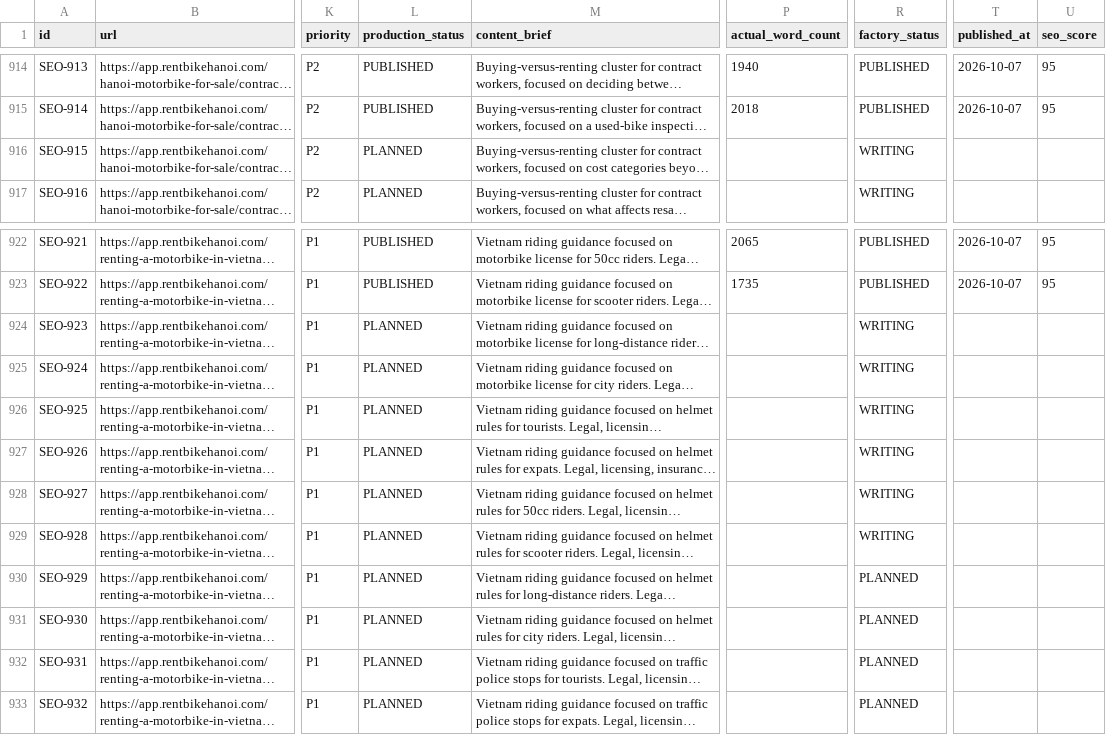
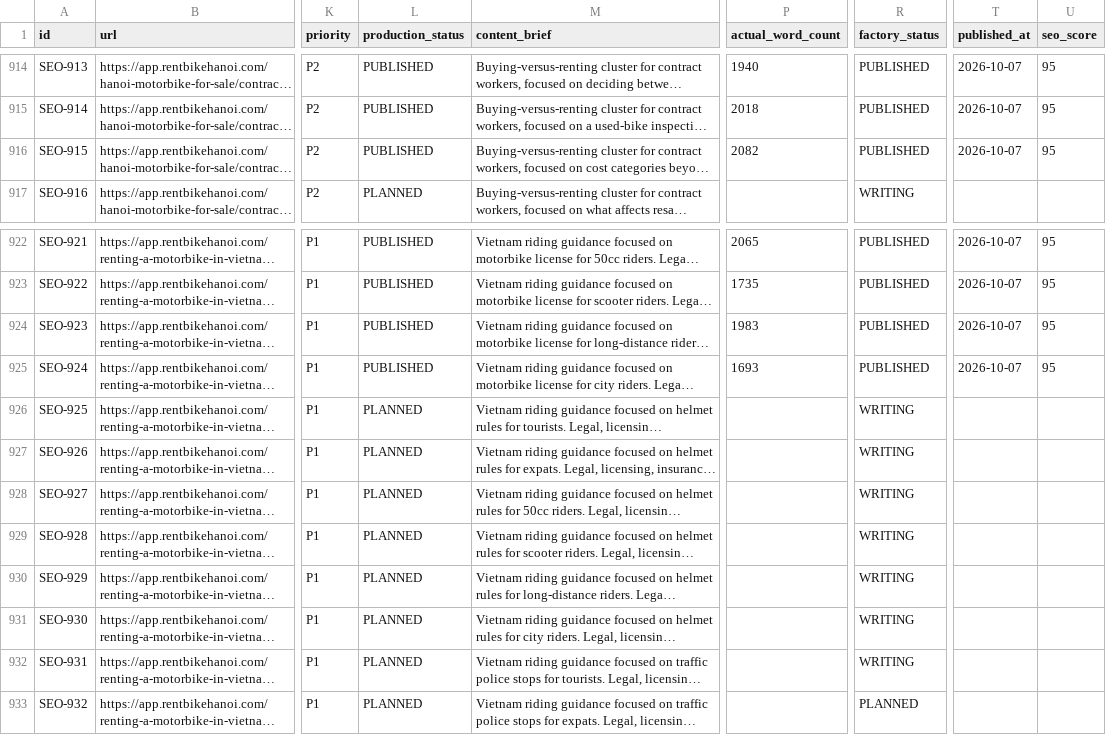
Before and after one commit to thuexemayhanoi/web, a CSV file: data/content-matrix.csv, drawn as a sheet; only a part is shown, gaps mark what is left out; long unchanged cells end in …; the diff names each change by its address in the sheet, - before the commit and + after, or states it on an @@ line.

Commit message:
factory: process article queue

```diff
--- a/data/content-matrix.csv
+++ b/data/content-matrix.csv
-L916 (production_status): PLANNED
+L916 (production_status): PUBLISHED
-P916 (actual_word_count): (empty)
+P916 (actual_word_count): 2082
-R916 (factory_status): WRITING
+R916 (factory_status): PUBLISHED
-T916 (published_at): (empty)
+T916 (published_at): 2026-10-07
-U916 (seo_score): (empty)
+U916 (seo_score): 95
-L924:L925 (production_status): PLANNED
+L924:L925 (production_status): PUBLISHED
-P924 (actual_word_count): (empty)
+P924 (actual_word_count): 1983
-R924:R925 (factory_status): WRITING
+R924:R925 (factory_status): PUBLISHED
-T924:T925 (published_at): (empty)
+T924:T925 (published_at): 2026-10-07
-U924:U925 (seo_score): (empty)
+U924:U925 (seo_score): 95
-P925 (actual_word_count): (empty)
+P925 (actual_word_count): 1693
-R930:R932 (factory_status): PLANNED
+R930:R932 (factory_status): WRITING
```
Also changed, not shown: 10 other files.
